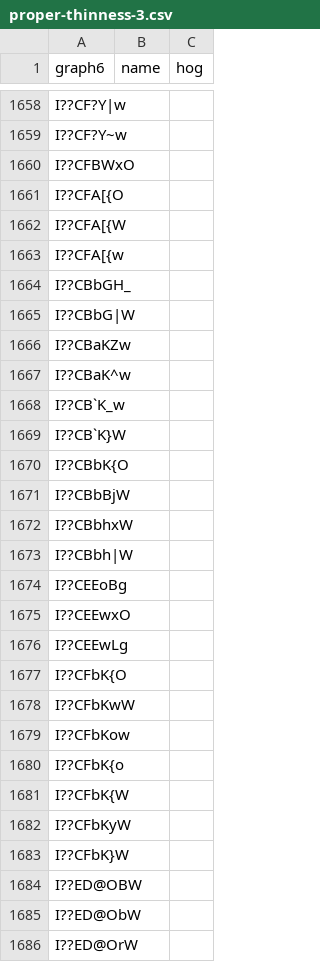
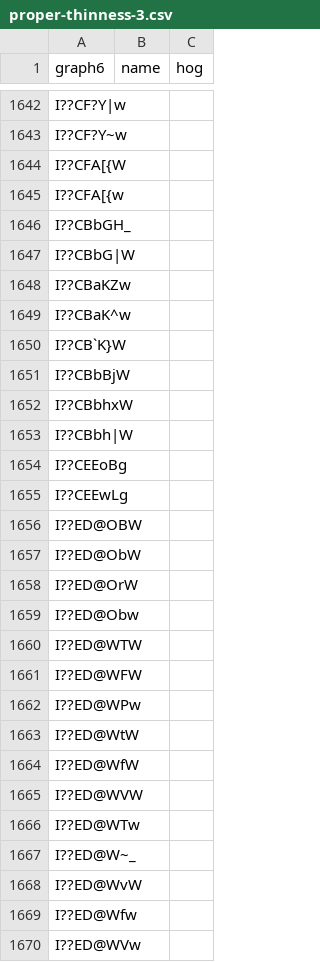
Before and after one commit to ericbrandwein/thinness, a CSV file: data/proper-thinness-3.csv, drawn as a sheet; only a part is shown, gaps mark what is left out; the shorter side is filled out with more unchanged rows; the diff covers the shown part only.

```diff
--- a/data/proper-thinness-3.csv
+++ b/data/proper-thinness-3.csv
@@ -1659,4 +1643,2 @@ I??CF?Y|w,,
 I??CF?Y~w,,
-I??CFBWxO,,
-I??CFA[{O,,
 I??CFA[{W,,
@@ -1667,5 +1649,3 @@ I??CBaKZw,,
 I??CBaK^w,,
-I??CB`K_w,,
 I??CB`K}W,,
-I??CBbK{O,,
 I??CBbBjW,,
@@ -1674,11 +1654,3 @@ I??CBbh|W,,
 I??CEEoBg,,
-I??CEEwxO,,
 I??CEEwLg,,
-I??CFbK{O,,
-I??CFbKwW,,
-I??CFbKow,,
-I??CFbK{o,,
-I??CFbK{W,,
-I??CFbKyW,,
-I??CFbK}W,,
 I??ED@OBW,,
```
Also changed, not shown: 16 removed rows and 1 edited cell elsewhere in this file, 1 other file.
